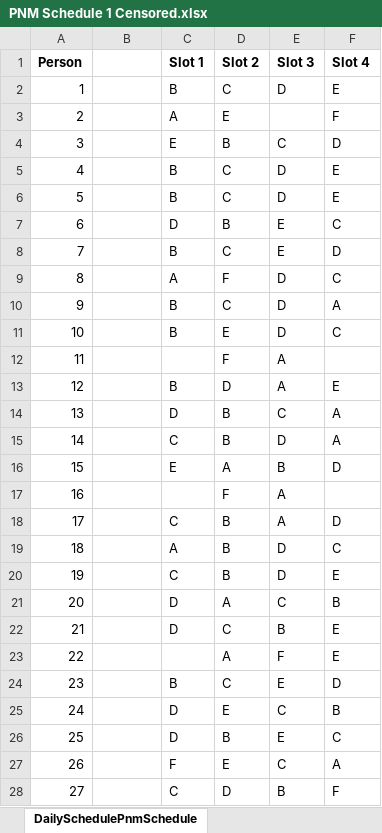
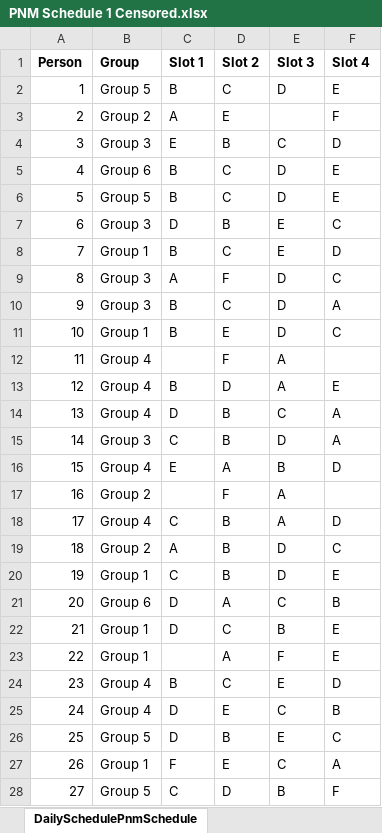
Before and after one commit to timsun4/TU-Recruitment, an Excel workbook: PNM Schedule 1 Censored.xlsx, sheet DailySchedulePnmSchedule, drawn as a sheet; only a part is shown; values as stored, in another font and other column widths than the file's, no borders; the diff covers the shown part only; the diff names each change by its address in the sheet, - before the commit and + after, or states it on an @@ line.

Commit message:
Update PNM Schedule 1 Censored.xlsx

```diff
--- a/PNM Schedule 1 Censored.xlsx (sheet DailySchedulePnmSchedule)
+++ b/PNM Schedule 1 Censored.xlsx (sheet DailySchedulePnmSchedule)
-B1: (empty)
+B1: Group
-B2 (Group): (empty)
+B2 (Group): Group 5
-B3 (Group): (empty)
+B3 (Group): Group 2
-B4 (Group): (empty)
+B4 (Group): Group 3
-B5 (Group): (empty)
+B5 (Group): Group 6
-B6 (Group): (empty)
+B6 (Group): Group 5
-B7 (Group): (empty)
+B7 (Group): Group 3
-B8 (Group): (empty)
+B8 (Group): Group 1
-B9:B10 (Group): (empty)
+B9:B10 (Group): Group 3
-B11 (Group): (empty)
+B11 (Group): Group 1
-B12:B14 (Group): (empty)
+B12:B14 (Group): Group 4
-B15 (Group): (empty)
+B15 (Group): Group 3
-B16 (Group): (empty)
+B16 (Group): Group 4
-B17 (Group): (empty)
+B17 (Group): Group 2
-B18 (Group): (empty)
+B18 (Group): Group 4
-B19 (Group): (empty)
+B19 (Group): Group 2
-B20 (Group): (empty)
+B20 (Group): Group 1
-B21 (Group): (empty)
+B21 (Group): Group 6
-B22:B23 (Group): (empty)
+B22:B23 (Group): Group 1
-B24:B25 (Group): (empty)
+B24:B25 (Group): Group 4
-B26 (Group): (empty)
+B26 (Group): Group 5
-B27 (Group): (empty)
+B27 (Group): Group 1
-B28 (Group): (empty)
+B28 (Group): Group 5
```
Also changed, not shown: 87 edited cells elsewhere in this sheet.
